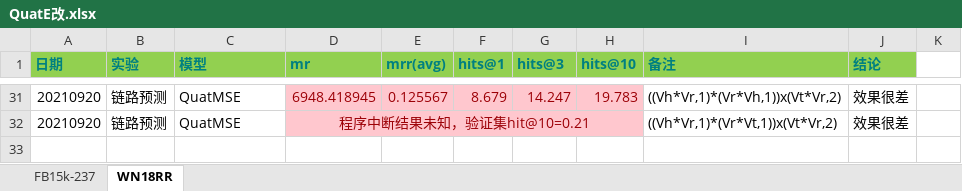
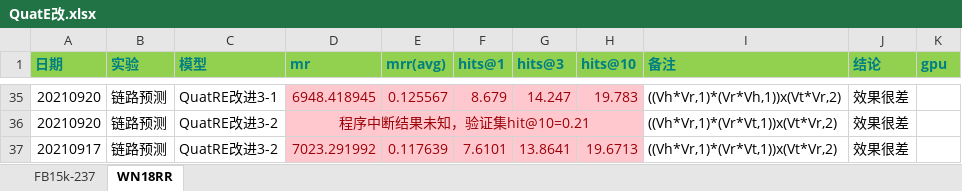
Before and after one commit to siberia0015/Paper-Report, an Excel workbook: 实验室/数据合集/QuatE改.xlsx, sheet WN18RR, drawn as a sheet; only a part is shown, gaps mark what is left out; values as stored, in another font and other column widths than the file's, no borders; addresses are those after the commit; the diff covers the shown part only; the diff names each change by its address in the sheet, - before the commit and + after, or states it on an @@ line.

```diff
--- a/实验室/数据合集/QuatE改.xlsx (sheet WN18RR)
+++ b/实验室/数据合集/QuatE改.xlsx (sheet WN18RR)
-K1: (empty)
+K1: gpu
-K1 fill: none
+K1 fill: #92D050
-C35 (模型): QuatMSE
+C35 (模型): QuatRE改进3-1
-C36 (模型): QuatMSE
+C36 (模型): QuatRE改进3-2
+row 37: 20210917 | 链路预测 | QuatRE改进3-2 | 7023.291992 | 0.117639 | 7.6101 | 13.8641 | 19.6713 | ((Vh*Vr,1)*(Vr*Vt,1))x(Vt*Vr,2) | 效果很差
```
Also changed, not shown: 18 added rows, 14 removed rows and 2 edited cells elsewhere in this sheet, 2 other files.
